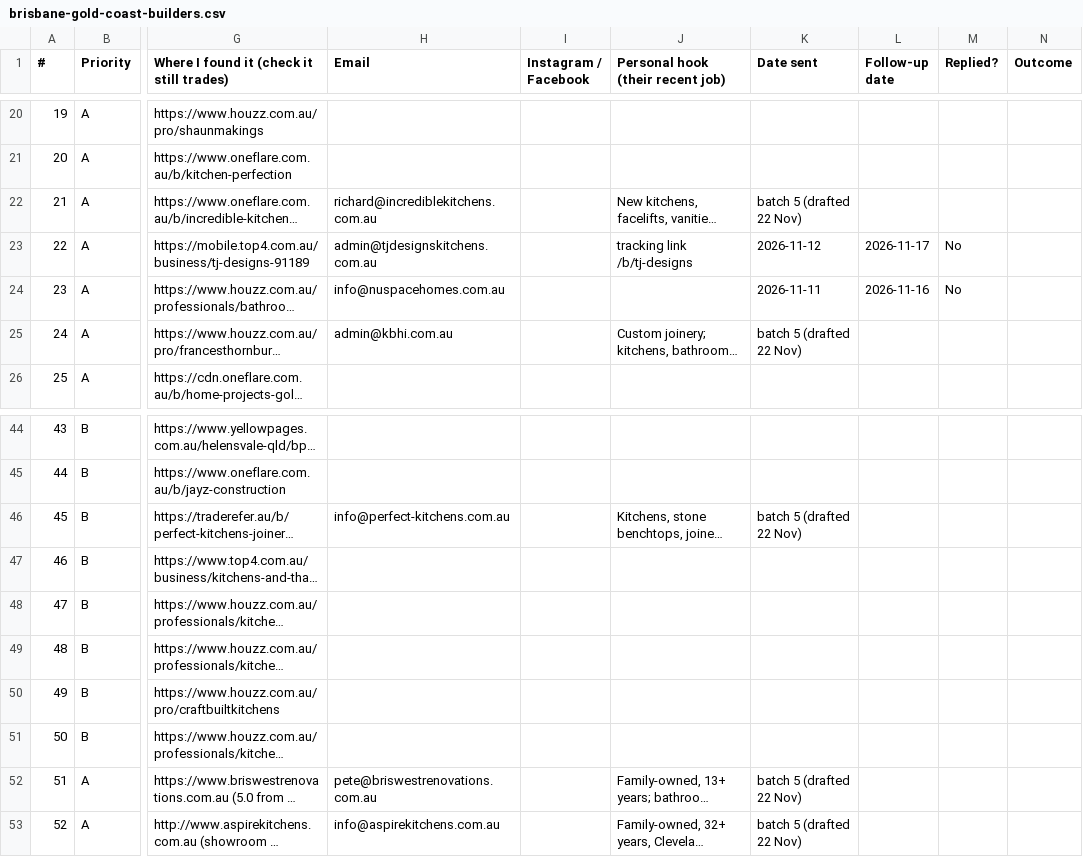
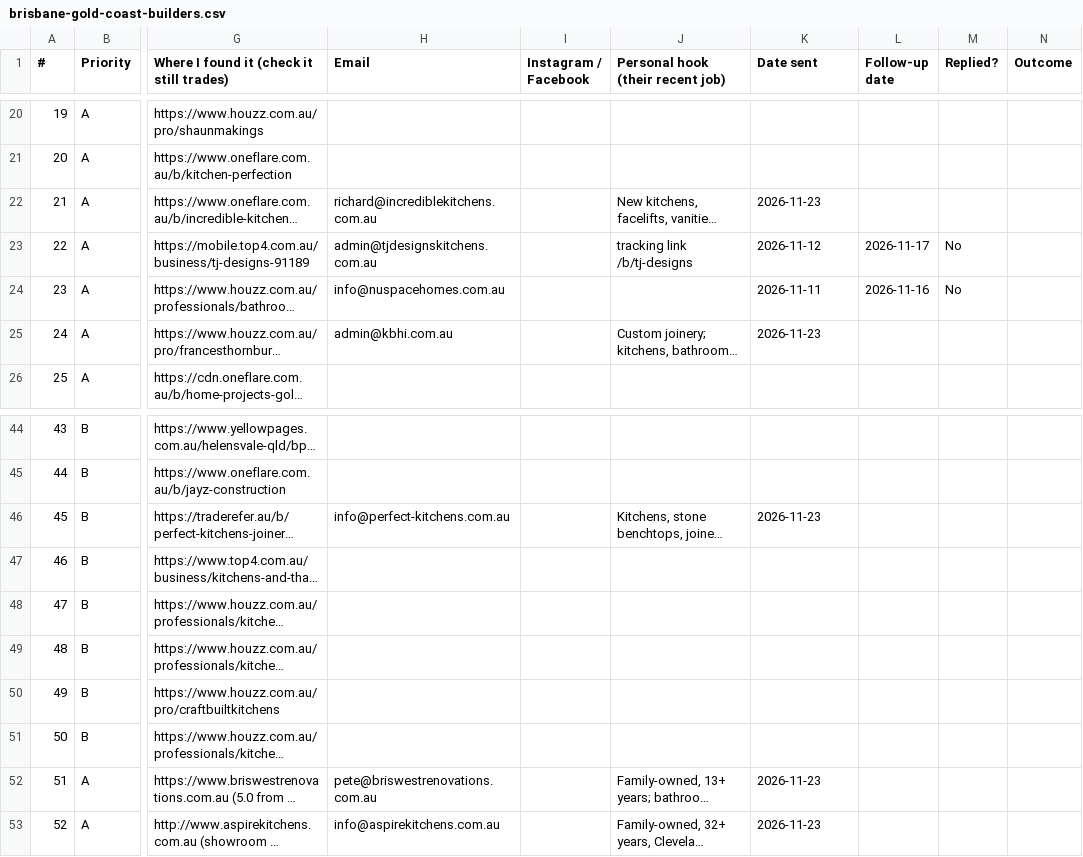
Before and after one commit to RenoReady/reno-ready, a CSV file: marketing/outreach/brisbane-gold-coast-builders.csv, drawn as a sheet; only a part is shown, gaps mark what is left out; long unchanged cells end in …; the diff names each change by its address in the sheet, - before the commit and + after, or states it on an @@ line.

```diff
--- a/marketing/outreach/brisbane-gold-coast-builders.csv
+++ b/marketing/outreach/brisbane-gold-coast-builders.csv
-K22 (Date sent): batch 5 (drafted 22 Nov)
+K22 (Date sent): 2026-11-23
-K25 (Date sent): batch 5 (drafted 22 Nov)
+K25 (Date sent): 2026-11-23
-K46 (Date sent): batch 5 (drafted 22 Nov)
+K46 (Date sent): 2026-11-23
-K52:K53 (Date sent): batch 5 (drafted 22 Nov)
+K52:K53 (Date sent): 2026-11-23
```
